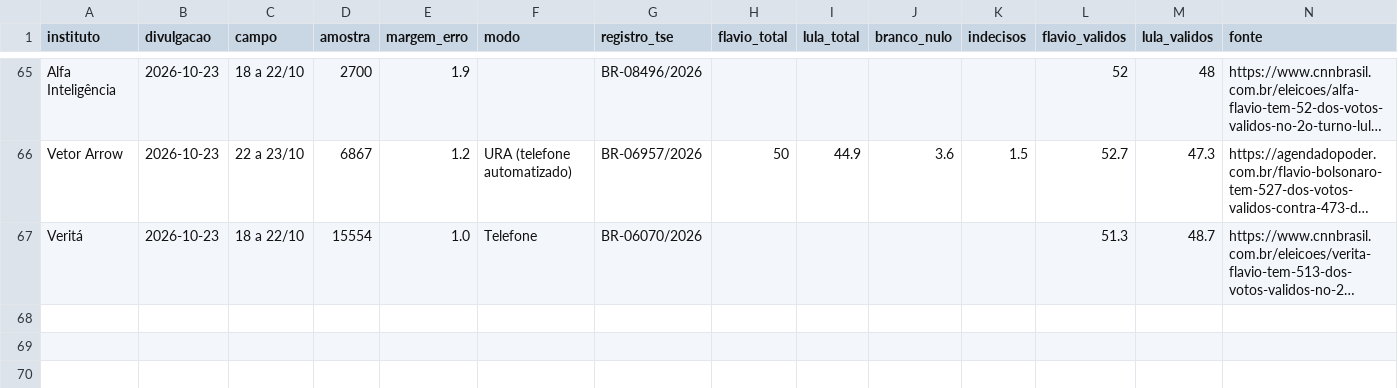
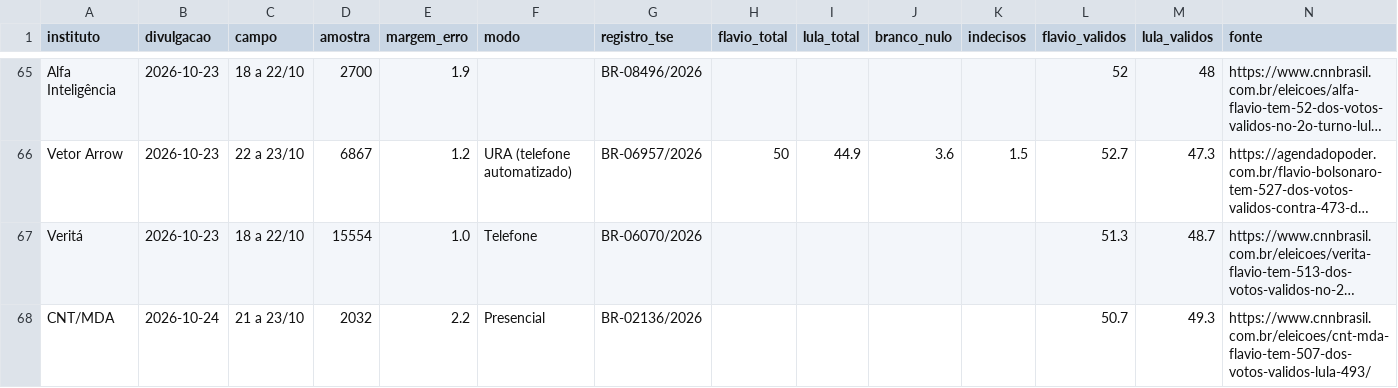
Before and after one commit to fredvilaronga-star/pesquisa2turno, a CSV file: pesquisas.csv, drawn as a sheet; only a part is shown, gaps mark what is left out; long unchanged cells end in …; the diff names each change by its address in the sheet, - before the commit and + after, or states it on an @@ line.

Commit message:
Atualização das pesquisas 24/10 11:08

```diff
--- a/pesquisas.csv
+++ b/pesquisas.csv
+row 68: CNT/MDA | 2026-10-24 | 21 a 23/10 | 2032 | 2.2 | Presencial | BR-02136/2026 |  |  |  |  | 50.7 | 49.3 | https://www.cnnbrasil.com.br/eleicoes/cnt-mda-flavio-tem-507-dos-votos-validos-lula-493/
```
Also changed, not shown: agenda.csv, iris.csv, 1 other file.
